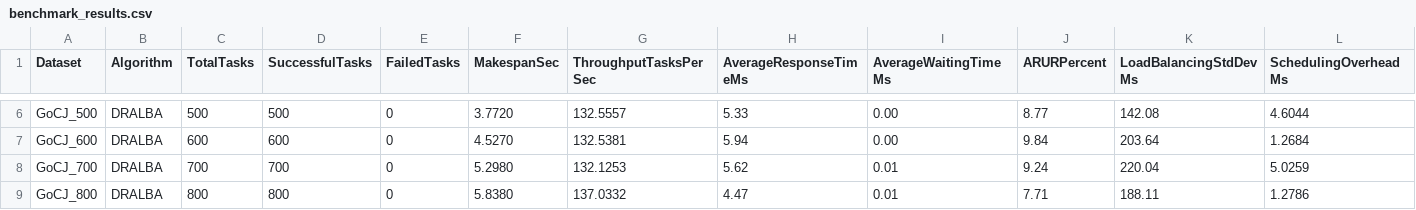
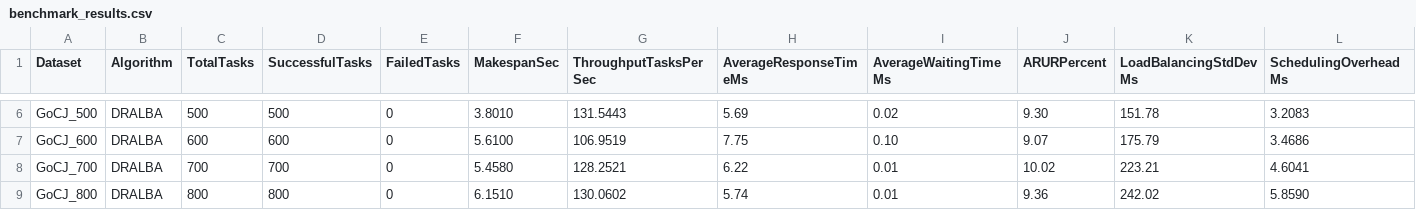
Before and after one commit to yudi0312/HeuristicAlgorithm_SokaA_Kelompok3, a CSV file: results/benchmark_results.csv, drawn as a sheet; only a part is shown, gaps mark what is left out; the diff covers the shown part only; the diff names each change by its address in the sheet, - before the commit and + after, or states it on an @@ line.

```diff
--- a/results/benchmark_results.csv
+++ b/results/benchmark_results.csv
-F6 (MakespanSec): 3.7720
+F6 (MakespanSec): 3.8010
-G6 (ThroughputTasksPerSec): 132.5557
+G6 (ThroughputTasksPerSec): 131.5443
-H6 (AverageResponseTimeMs): 5.33
+H6 (AverageResponseTimeMs): 5.69
-I6 (AverageWaitingTimeMs): 0.00
+I6 (AverageWaitingTimeMs): 0.02
-J6 (ARURPercent): 8.77
+J6 (ARURPercent): 9.30
-K6 (LoadBalancingStdDevMs): 142.08
+K6 (LoadBalancingStdDevMs): 151.78
-L6 (SchedulingOverheadMs): 4.6044
+L6 (SchedulingOverheadMs): 3.2083
-F7 (MakespanSec): 4.5270
+F7 (MakespanSec): 5.6100
-G7 (ThroughputTasksPerSec): 132.5381
+G7 (ThroughputTasksPerSec): 106.9519
-H7 (AverageResponseTimeMs): 5.94
+H7 (AverageResponseTimeMs): 7.75
-I7 (AverageWaitingTimeMs): 0.00
+I7 (AverageWaitingTimeMs): 0.10
-J7 (ARURPercent): 9.84
+J7 (ARURPercent): 9.07
-K7 (LoadBalancingStdDevMs): 203.64
+K7 (LoadBalancingStdDevMs): 175.79
-L7 (SchedulingOverheadMs): 1.2684
+L7 (SchedulingOverheadMs): 3.4686
-F8 (MakespanSec): 5.2980
+F8 (MakespanSec): 5.4580
-G8 (ThroughputTasksPerSec): 132.1253
+G8 (ThroughputTasksPerSec): 128.2521
-H8 (AverageResponseTimeMs): 5.62
+H8 (AverageResponseTimeMs): 6.22
-J8 (ARURPercent): 9.24
+J8 (ARURPercent): 10.02
-K8 (LoadBalancingStdDevMs): 220.04
+K8 (LoadBalancingStdDevMs): 223.21
-L8 (SchedulingOverheadMs): 5.0259
+L8 (SchedulingOverheadMs): 4.6041
-F9 (MakespanSec): 5.8380
+F9 (MakespanSec): 6.1510
-G9 (ThroughputTasksPerSec): 137.0332
+G9 (ThroughputTasksPerSec): 130.0602
-H9 (AverageResponseTimeMs): 4.47
+H9 (AverageResponseTimeMs): 5.74
-J9 (ARURPercent): 7.71
+J9 (ARURPercent): 9.36
-K9 (LoadBalancingStdDevMs): 188.11
+K9 (LoadBalancingStdDevMs): 242.02
-L9 (SchedulingOverheadMs): 1.2786
+L9 (SchedulingOverheadMs): 5.8590
```
Also changed, not shown: 41 edited cells elsewhere in this file, 3 other files.
